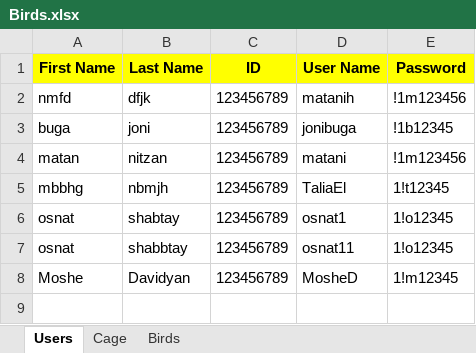
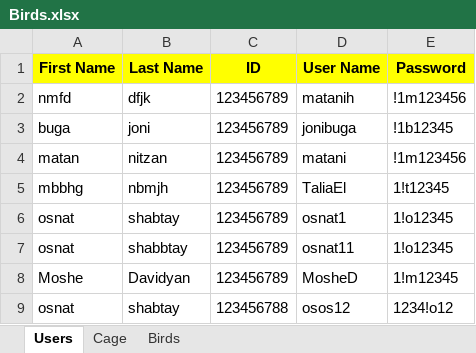
Before and after one commit to Matanitzan/HabitatBirds, an Excel workbook: HabitatBirdsApplication/HabitatBirdsApplication/bin/Debug/net6.0-windows/Data/Birds.xlsx, sheet Users, drawn as a sheet; values as stored, in another font and other column widths than the file's, no borders; charts and pictures not drawn; the diff names each change by its address in the sheet, - before the commit and + after, or states it on an @@ line.

```diff
--- a/HabitatBirdsApplication/HabitatBirdsApplication/bin/Debug/net6.0-windows/Data/Birds.xlsx (sheet Users)
+++ b/HabitatBirdsApplication/HabitatBirdsApplication/bin/Debug/net6.0-windows/Data/Birds.xlsx (sheet Users)
+row 9: osnat | shabtay | 123456788 | osos12 | 1234!o12
```
Also changed, not shown: charts or pictures, 29 other files.
